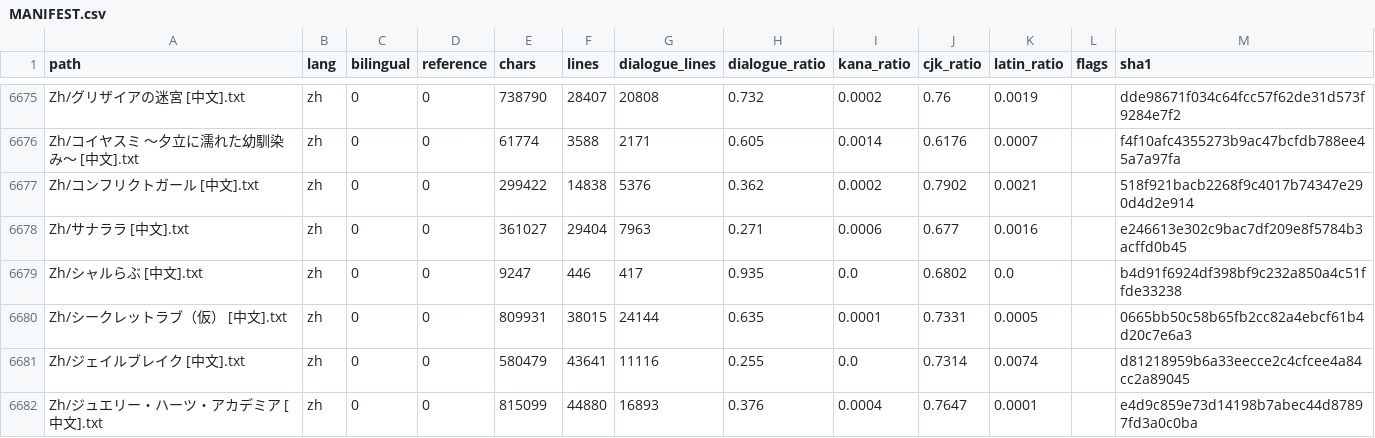
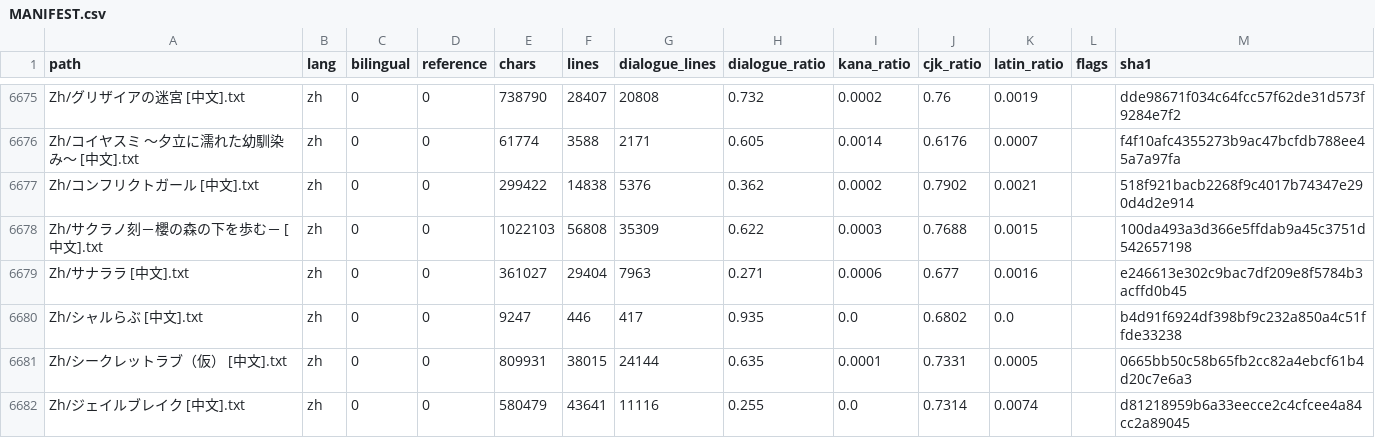
Before and after one commit to m-rui001/galgame-script-corpus, a CSV file: MANIFEST.csv, drawn as a sheet; only a part is shown, gaps mark what is left out; the shorter side is filled out with more unchanged rows; the diff names each change by its address in the sheet, - before the commit and + after, or states it on an @@ line.

```diff
--- a/MANIFEST.csv
+++ b/MANIFEST.csv
+row 6678: Zh/サクラノ刻－櫻の森の下を歩む－ [中文].txt | zh | 0 | 0 | 1022103 | 56808 | 35309 | 0.622 | 0.0003 | 0.7688 | 0.0015 |  | 100da493a3d366e5ffdab9a45c3751d542657198
```
Also changed, not shown: SOURCES.csv, 2 other files.
